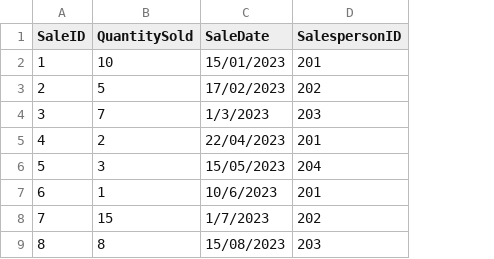
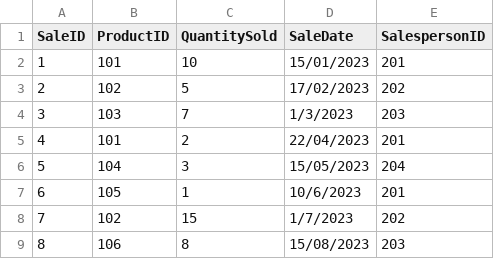
Before and after one commit to mkhumesh/task-25-11-24, a CSV file: sales.csv, drawn as a sheet; only a part is shown; the diff names each change by its address in the sheet, - before the commit and + after, or states it on an @@ line.

```diff
--- a/sales.csv
+++ b/sales.csv
+column B (ProductID), rows 2-9: 101 | 102 | 103 | 101 | 104 | 105 | 102 | 106
```
Also changed, not shown: 2 other files.
